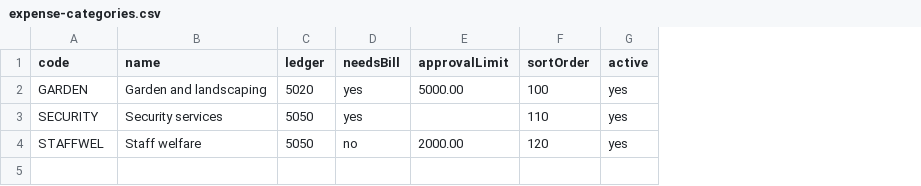
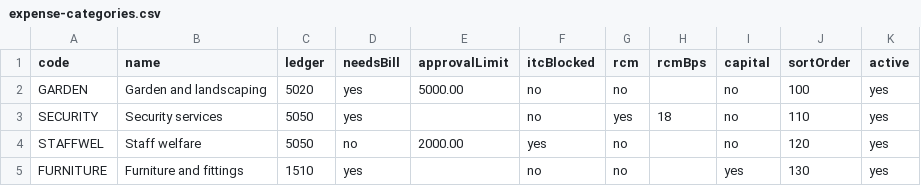
Before and after one commit to sagarbora91/HCC, a CSV file: 08 Production/deployment/import-templates/samples/expense-categories.csv, drawn as a sheet; the diff names each change by its address in the sheet, - before the commit and + after, or states it on an @@ line.

```diff
--- a/08 Production/deployment/import-templates/samples/expense-categories.csv
+++ b/08 Production/deployment/import-templates/samples/expense-categories.csv
+column F (itcBlocked), rows 2-4: no | no | yes
+column G (rcm), rows 2-4: no | yes | no
+column H (rcmBps), row 3: 18
+column I (capital), rows 2-4: all no
+row 5: FURNITURE | Furniture and fittings | 1510 | yes |  | no | no |  | yes | 130 | yes
```
Also changed, not shown: 08 Production/deployment/import-templates/samples/expense-vendors.csv, 14 other files.
